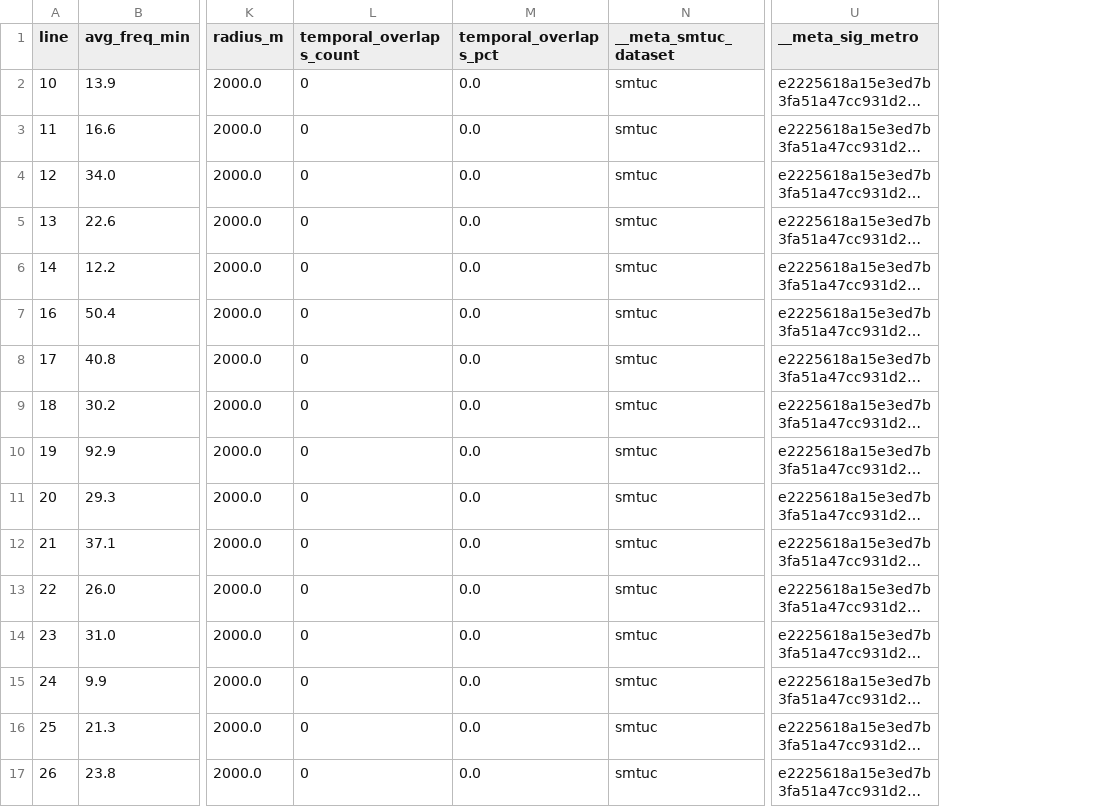
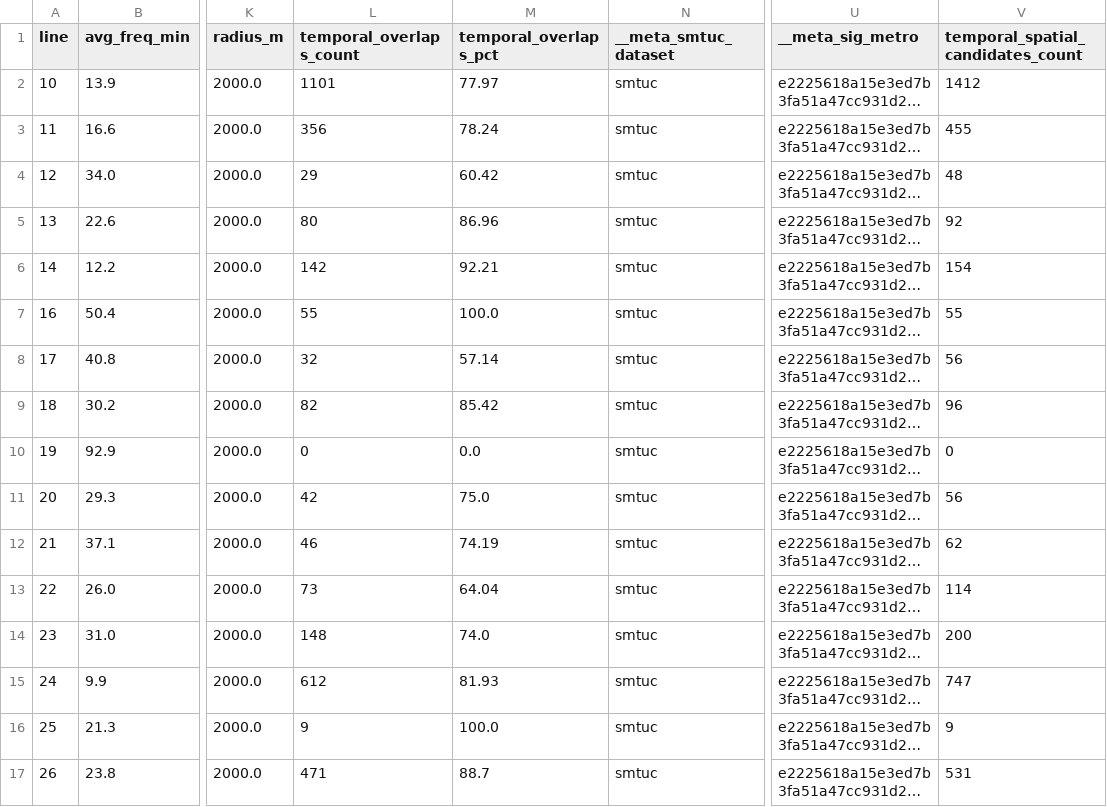
Before and after one commit to miguelserra14/smtuc_projeto, a CSV file: outputs/line_metrics_db.csv, drawn as a sheet; only a part is shown, gaps mark what is left out; long unchanged cells end in …; the diff covers the shown part only; the diff names each change by its address in the sheet, - before the commit and + after, or states it on an @@ line.

```diff
--- a/outputs/line_metrics_db.csv
+++ b/outputs/line_metrics_db.csv
+column V, rows 1-17: temporal_spatial_candidates_count | 1412 | 455 | 48 | 92 | 154 | 55 | 56 | 96 | 0 | 56 | 62 | 114 | 200 | 747 | 9 | 531
-L2 (temporal_overlaps_count): 0
+L2 (temporal_overlaps_count): 1101
-M2 (temporal_overlaps_pct): 0.0
+M2 (temporal_overlaps_pct): 77.97
-L3 (temporal_overlaps_count): 0
+L3 (temporal_overlaps_count): 356
-M3 (temporal_overlaps_pct): 0.0
+M3 (temporal_overlaps_pct): 78.24
-L4 (temporal_overlaps_count): 0
+L4 (temporal_overlaps_count): 29
-M4 (temporal_overlaps_pct): 0.0
+M4 (temporal_overlaps_pct): 60.42
-L5 (temporal_overlaps_count): 0
+L5 (temporal_overlaps_count): 80
-M5 (temporal_overlaps_pct): 0.0
+M5 (temporal_overlaps_pct): 86.96
-L6 (temporal_overlaps_count): 0
+L6 (temporal_overlaps_count): 142
-M6 (temporal_overlaps_pct): 0.0
+M6 (temporal_overlaps_pct): 92.21
-L7 (temporal_overlaps_count): 0
+L7 (temporal_overlaps_count): 55
-M7 (temporal_overlaps_pct): 0.0
+M7 (temporal_overlaps_pct): 100.0
-L8 (temporal_overlaps_count): 0
+L8 (temporal_overlaps_count): 32
-M8 (temporal_overlaps_pct): 0.0
+M8 (temporal_overlaps_pct): 57.14
-L9 (temporal_overlaps_count): 0
+L9 (temporal_overlaps_count): 82
-M9 (temporal_overlaps_pct): 0.0
+M9 (temporal_overlaps_pct): 85.42
-L11 (temporal_overlaps_count): 0
+L11 (temporal_overlaps_count): 42
-M11 (temporal_overlaps_pct): 0.0
+M11 (temporal_overlaps_pct): 75.0
-L12 (temporal_overlaps_count): 0
+L12 (temporal_overlaps_count): 46
-M12 (temporal_overlaps_pct): 0.0
+M12 (temporal_overlaps_pct): 74.19
-L13 (temporal_overlaps_count): 0
+L13 (temporal_overlaps_count): 73
-M13 (temporal_overlaps_pct): 0.0
+M13 (temporal_overlaps_pct): 64.04
-L14 (temporal_overlaps_count): 0
+L14 (temporal_overlaps_count): 148
-M14 (temporal_overlaps_pct): 0.0
+M14 (temporal_overlaps_pct): 74.0
-L15 (temporal_overlaps_count): 0
+L15 (temporal_overlaps_count): 612
-M15 (temporal_overlaps_pct): 0.0
+M15 (temporal_overlaps_pct): 81.93
-L16 (temporal_overlaps_count): 0
+L16 (temporal_overlaps_count): 9
-M16 (temporal_overlaps_pct): 0.0
+M16 (temporal_overlaps_pct): 100.0
-L17 (temporal_overlaps_count): 0
+L17 (temporal_overlaps_count): 471
-M17 (temporal_overlaps_pct): 0.0
+M17 (temporal_overlaps_pct): 88.7
```
Also changed, not shown: 50 edited cells elsewhere in this file.
